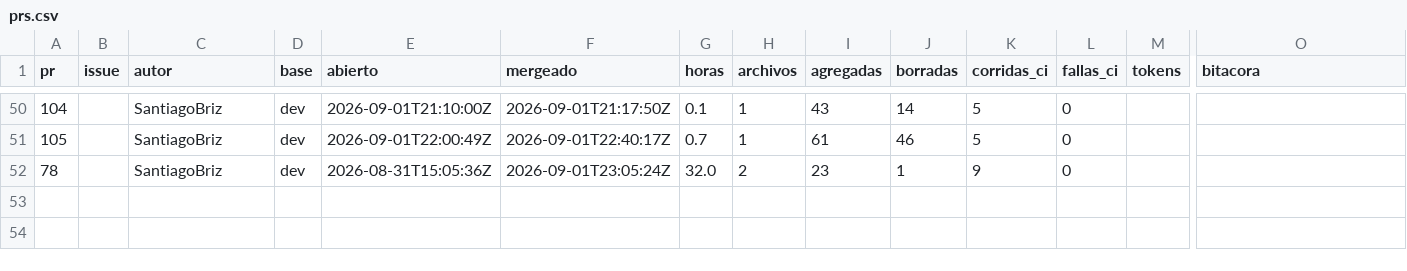
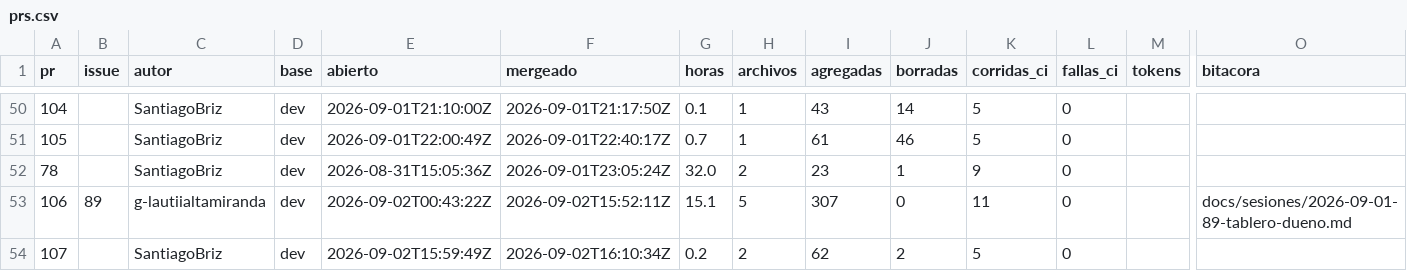
Before and after one commit to Coste-AR/CosteAR-frontend, a CSV file: docs/metricas/prs.csv, drawn as a sheet; only a part is shown, gaps mark what is left out; rows hold the shown columns only; the diff names each change by its address in the sheet, - before the commit and + after, or states it on an @@ line.

```diff
--- a/docs/metricas/prs.csv
+++ b/docs/metricas/prs.csv
+row 53: 106 | 89 | g-lautiialtamiranda | dev | 2026-09-02T00:43:22Z | 2026-09-02T15:52:11Z | 15.1 | 5 | 307 | 0 | 11 | 0 |  | docs/sesiones/2026-09-01-89-tablero-dueno.md
+row 54: 107 |  | SantiagoBriz | dev | 2026-09-02T15:59:49Z | 2026-09-02T16:10:34Z | 0.2 | 2 | 62 | 2 | 5 | 0
```
